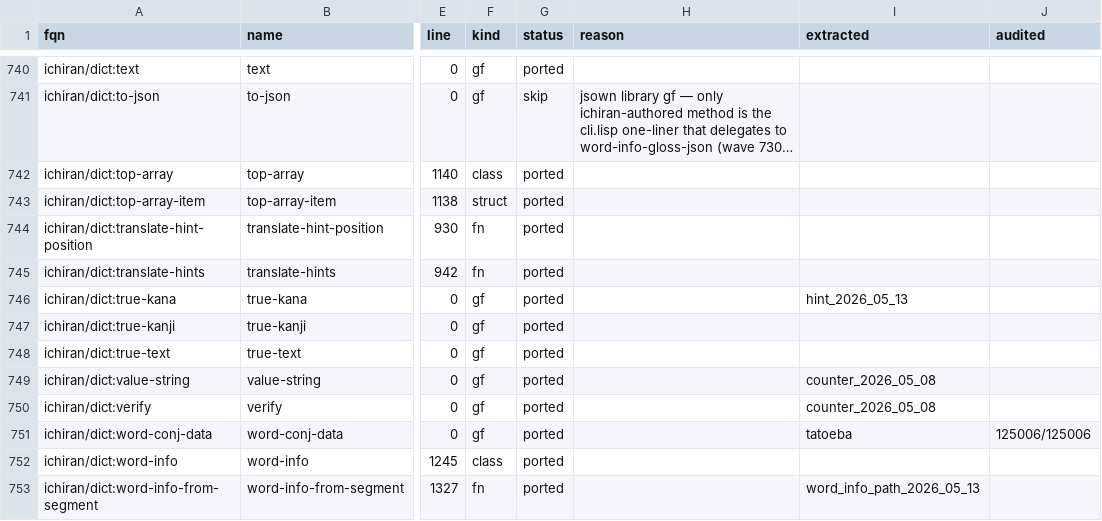
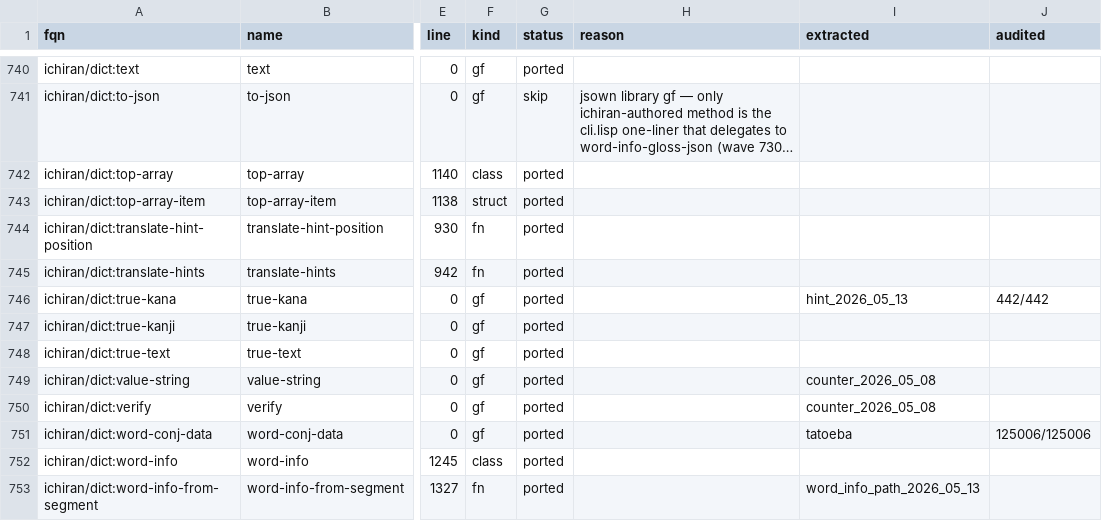
Before and after one commit to davidrideout/kaniran, a CSV file: reverse/scripts/symbols.csv, drawn as a sheet; only a part is shown, gaps mark what is left out; long unchanged cells end in …; the diff names each change by its address in the sheet, - before the commit and + after, or states it on an @@ line.

Commit message:
Audit true-kana extraction: 442/442 on hint_2026_05_13 corpus

```diff
--- a/reverse/scripts/symbols.csv
+++ b/reverse/scripts/symbols.csv
-J746 (audited): (empty)
+J746 (audited): 442/442
```
Also changed, not shown: 1 other file.
